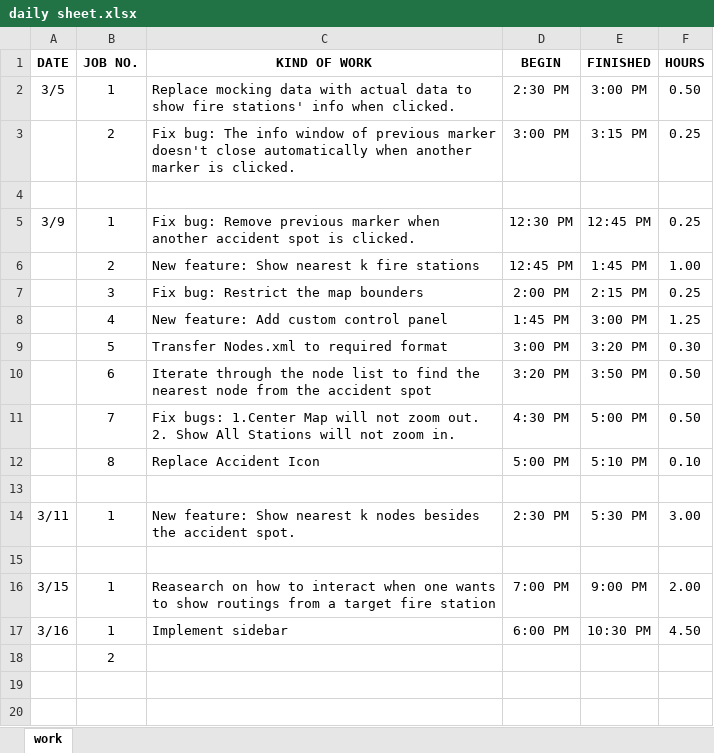
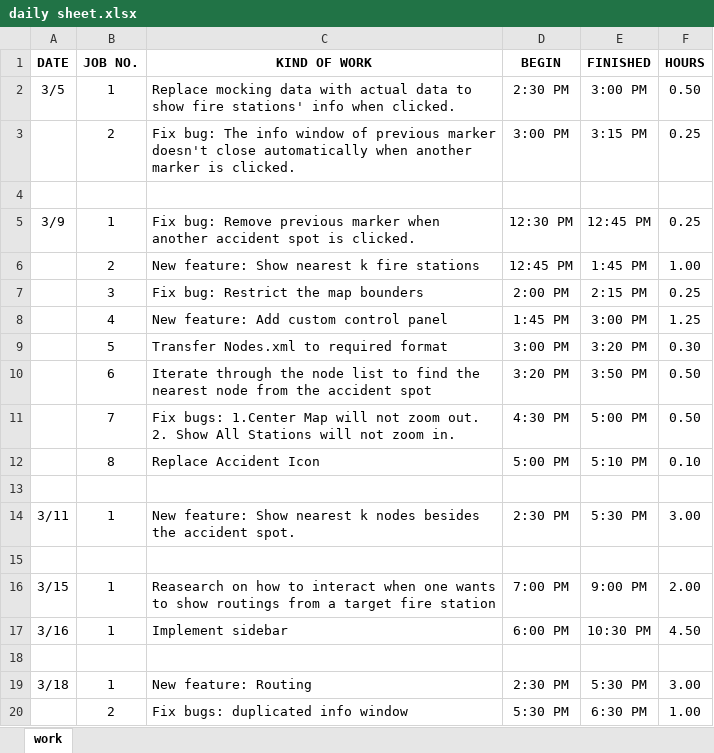
Before and after one commit to ankouichi/TRL, an Excel workbook: doc/daily sheet.xlsx, sheet work, drawn as a sheet; values as stored, in another font and other column widths than the file's, no borders; the diff names each change by its address in the sheet, - before the commit and + after, or states it on an @@ line.

Commit message:
routing

```diff
--- a/doc/daily sheet.xlsx (sheet work)
+++ b/doc/daily sheet.xlsx (sheet work)
-B18 (JOB NO.): 2
+B18 (JOB NO.): (empty)
+row 19: 3/18 | 1 | New feature: Routing | 2:30 PM | 5:30 PM | 3.00
+row 20:  | 2 | Fix bugs: duplicated info window | 5:30 PM | 6:30 PM | 1.00
```
Also changed, not shown: 2 other files.
